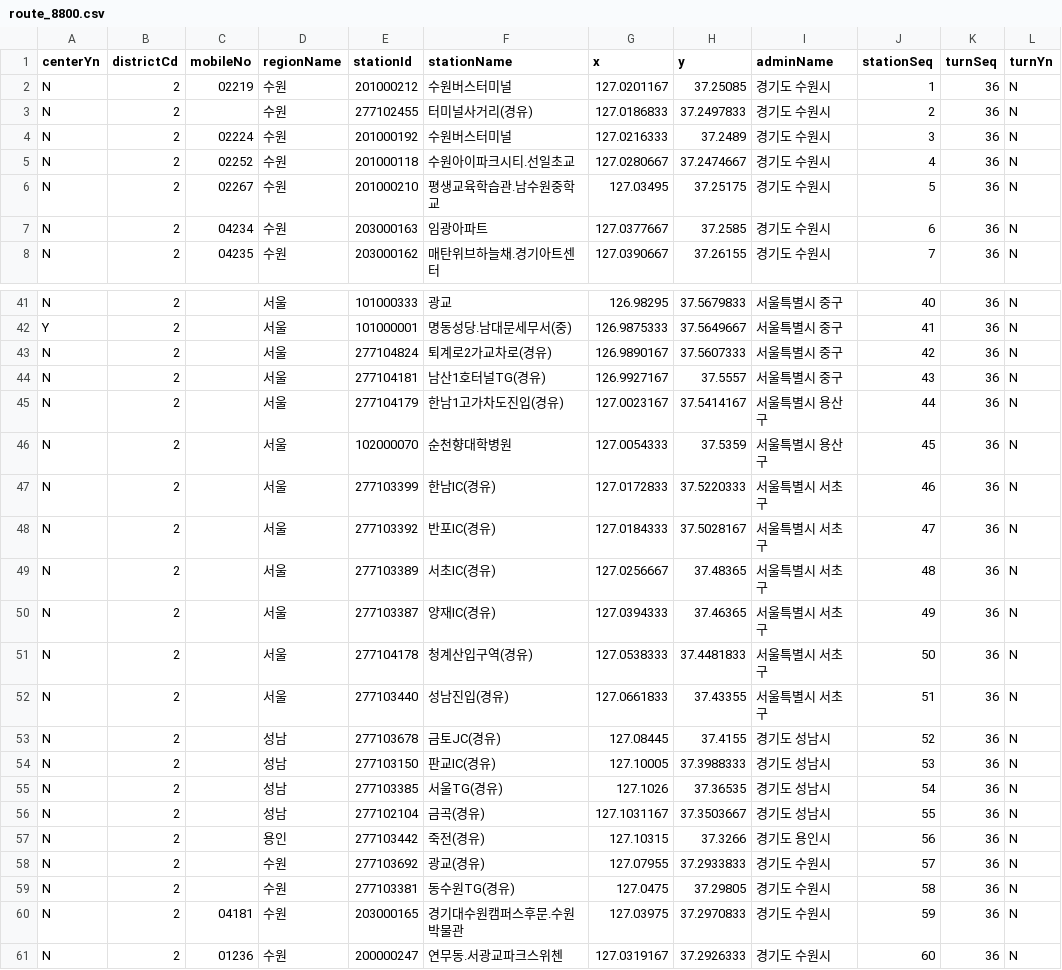
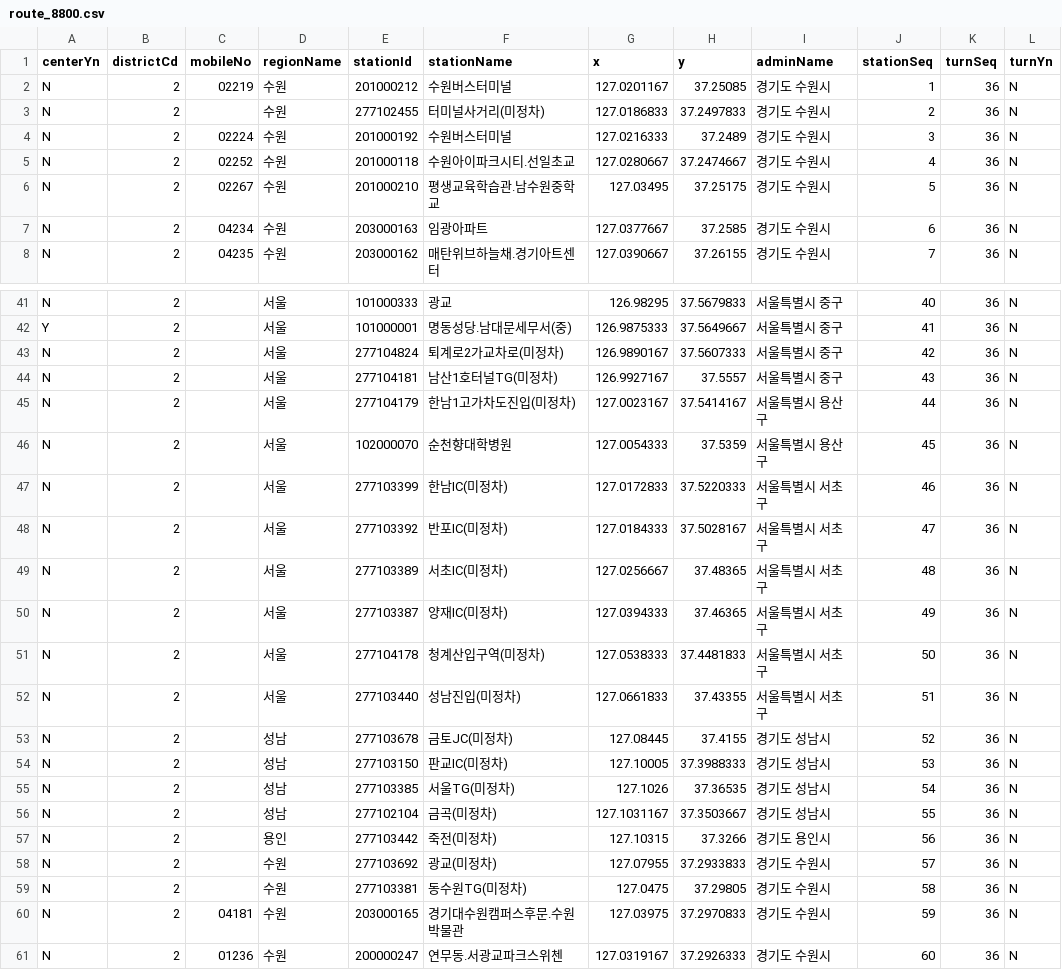
Before and after one commit to diveyreadytodive-star/checkpoint-collector, a CSV file: data/route_8800.csv, drawn as a sheet; only a part is shown, gaps mark what is left out; the diff covers the shown part only.

```diff
--- a/data/route_8800.csv
+++ b/data/route_8800.csv
@@ -2,3 +2,3 @@ centerYn,districtCd,mobileNo,regionName,stationId,stationName,x,y,adminName,stat
 N,2, 02219,수원,201000212,수원버스터미널,127.0201167,37.25085,경기도 수원시,1,36,N
-N,2,,수원,277102455,터미널사거리(경유),127.0186833,37.2497833,경기도 수원시,2,36,N
+N,2,,수원,277102455,터미널사거리(미정차),127.0186833,37.2497833,경기도 수원시,2,36,N
 N,2, 02224,수원,201000192,수원버스터미널,127.0216333,37.2489,경기도 수원시,3,36,N
@@ -42,19 +42,19 @@ N,2,,서울,101000333,광교,126.98295,37.5679833,서울특별시 중구,40,36,N
 Y,2,,서울,101000001,명동성당.남대문세무서(중),126.9875333,37.5649667,서울특별시 중구,41,36,N
-N,2,,서울,277104824,퇴계로2가교차로(경유),126.9890167,37.5607333,서울특별시 중구,42,36,N
-N,2,,서울,277104181,남산1호터널TG(경유),126.9927167,37.5557,서울특별시 중구,43,36,N
-N,2,,서울,277104179,한남1고가차도진입(경유),127.0023167,37.5414167,서울특별시 용산구,44,36,N
+N,2,,서울,277104824,퇴계로2가교차로(미정차),126.9890167,37.5607333,서울특별시 중구,42,36,N
+N,2,,서울,277104181,남산1호터널TG(미정차),126.9927167,37.5557,서울특별시 중구,43,36,N
+N,2,,서울,277104179,한남1고가차도진입(미정차),127.0023167,37.5414167,서울특별시 용산구,44,36,N
 N,2,,서울,102000070,순천향대학병원,127.0054333,37.5359,서울특별시 용산구,45,36,N
-N,2,,서울,277103399,한남IC(경유),127.0172833,37.5220333,서울특별시 서초구,46,36,N
-N,2,,서울,277103392,반포IC(경유),127.0184333,37.5028167,서울특별시 서초구,47,36,N
-N,2,,서울,277103389,서초IC(경유),127.0256667,37.48365,서울특별시 서초구,48,36,N
-N,2,,서울,277103387,양재IC(경유),127.0394333,37.46365,서울특별시 서초구,49,36,N
-N,2,,서울,277104178,청계산입구역(경유),127.0538333,37.4481833,서울특별시 서초구,50,36,N
-N,2,,서울,277103440,성남진입(경유),127.0661833,37.43355,서울특별시 서초구,51,36,N
-N,2,,성남,277103678,금토JC(경유),127.08445,37.4155,경기도 성남시,52,36,N
-N,2,,성남,277103150,판교IC(경유),127.10005,37.3988333,경기도 성남시,53,36,N
-N,2,,성남,277103385,서울TG(경유),127.1026,37.36535,경기도 성남시,54,36,N
-N,2,,성남,277102104,금곡(경유),127.1031167,37.3503667,경기도 성남시,55,36,N
-N,2,,용인,277103442,죽전(경유),127.10315,37.3266,경기도 용인시,56,36,N
-N,2,,수원,277103692,광교(경유),127.07955,37.2933833,경기도 수원시,57,36,N
-N,2,,수원,277103381,동수원TG(경유),127.0475,37.29805,경기도 수원시,58,36,N
+N,2,,서울,277103399,한남IC(미정차),127.0172833,37.5220333,서울특별시 서초구,46,36,N
+N,2,,서울,277103392,반포IC(미정차),127.0184333,37.5028167,서울특별시 서초구,47,36,N
+N,2,,서울,277103389,서초IC(미정차),127.0256667,37.48365,서울특별시 서초구,48,36,N
+N,2,,서울,277103387,양재IC(미정차),127.0394333,37.46365,서울특별시 서초구,49,36,N
+N,2,,서울,277104178,청계산입구역(미정차),127.0538333,37.4481833,서울특별시 서초구,50,36,N
+N,2,,서울,277103440,성남진입(미정차),127.0661833,37.43355,서울특별시 서초구,51,36,N
+N,2,,성남,277103678,금토JC(미정차),127.08445,37.4155,경기도 성남시,52,36,N
+N,2,,성남,277103150,판교IC(미정차),127.10005,37.3988333,경기도 성남시,53,36,N
+N,2,,성남,277103385,서울TG(미정차),127.1026,37.36535,경기도 성남시,54,36,N
+N,2,,성남,277102104,금곡(미정차),127.1031167,37.3503667,경기도 성남시,55,36,N
+N,2,,용인,277103442,죽전(미정차),127.10315,37.3266,경기도 용인시,56,36,N
+N,2,,수원,277103692,광교(미정차),127.07955,37.2933833,경기도 수원시,57,36,N
+N,2,,수원,277103381,동수원TG(미정차),127.0475,37.29805,경기도 수원시,58,36,N
 N,2, 04181,수원,203000165,경기대수원캠퍼스후문.수원박물관,127.03975,37.2970833,경기도 수원시,59,36,N
```
Also changed, not shown: 21 edited cells elsewhere in this file, data/route_1112.csv.
